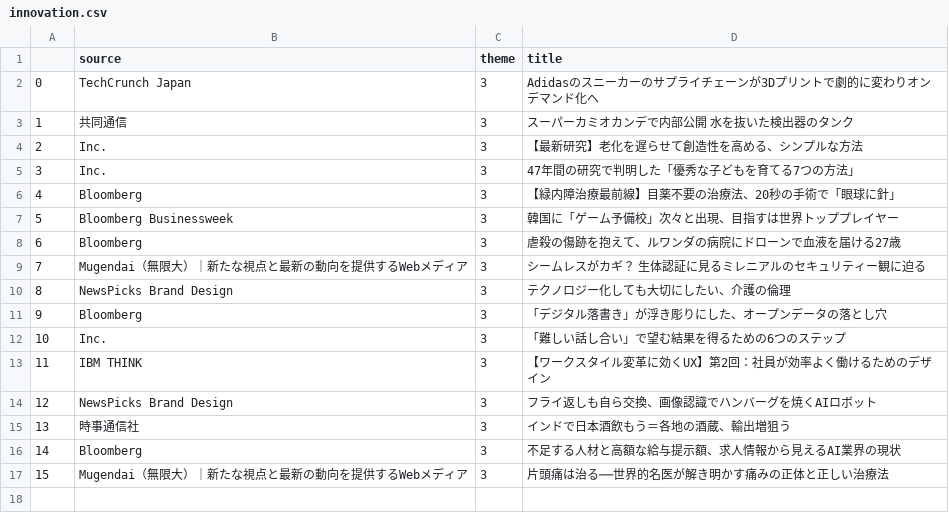
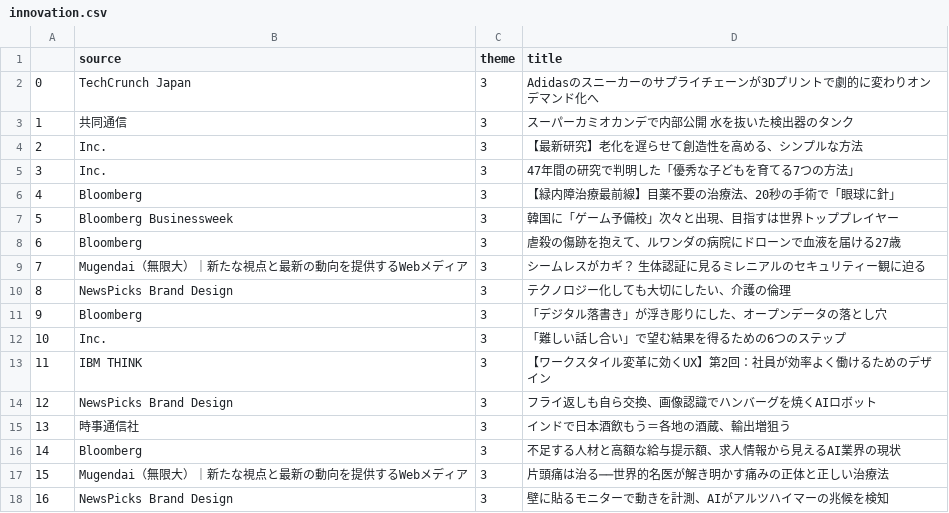
Before and after one commit to MasahiroKitazoe/text_clf, a CSV file: datasets/innovation.csv, drawn as a sheet.

```diff
--- a/datasets/innovation.csv
+++ b/datasets/innovation.csv
@@ -17 +17,2 @@
 15,Mugendai（無限大）｜新たな視点と最新の動向を提供するWebメディア,3,片頭痛は治る──世界的名医が解き明かす痛みの正体と正しい治療法
+16,NewsPicks Brand Design,3,壁に貼るモニターで動きを計測、AIがアルツハイマーの兆候を検知
```
Also changed, not shown: datasets/carrier_education.csv, datasets/finance_market.csv, 11 other files.
